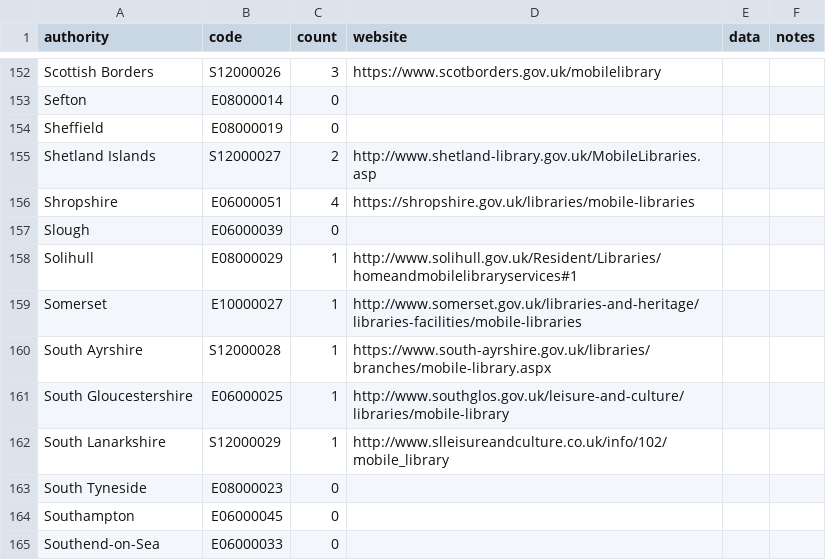
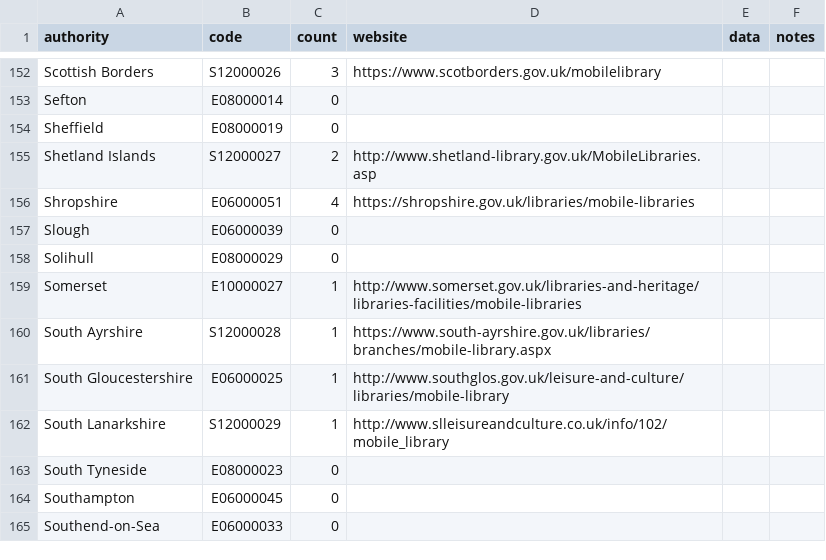
Before and after one commit to LibrariesHacked/mobiles-librarydata, a CSV file: data/authorities.csv, drawn as a sheet; only a part is shown, gaps mark what is left out.

Commit message:
Update authorities.csv

```diff
--- a/data/authorities.csv
+++ b/data/authorities.csv
@@ -157,3 +157,3 @@ Shropshire,E06000051,4,https://shropshire.gov.uk/libraries/mobile-libraries,,
 Slough,E06000039,0,,,
-Solihull,E08000029,1,http://www.solihull.gov.uk/Resident/Libraries/homeandmobilelibraryservices#1,,
+Solihull,E08000029,0,,,
 Somerset,E10000027,1,http://www.somerset.gov.uk/libraries-and-heritage/libraries-facilities/mobile-libraries,,
```
